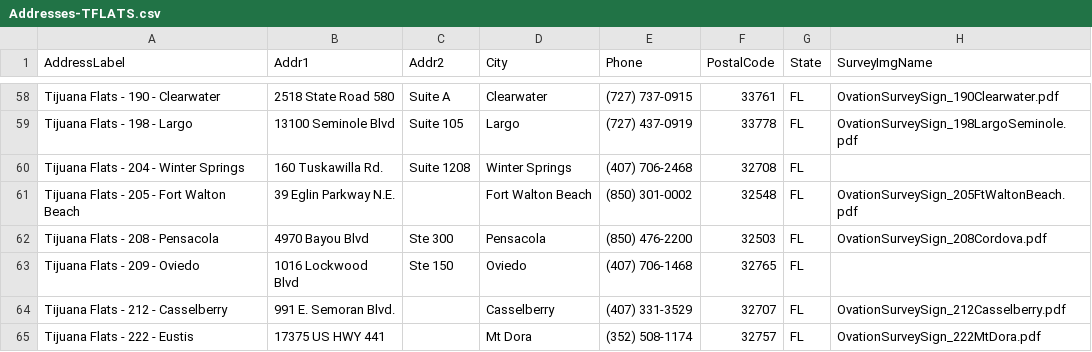
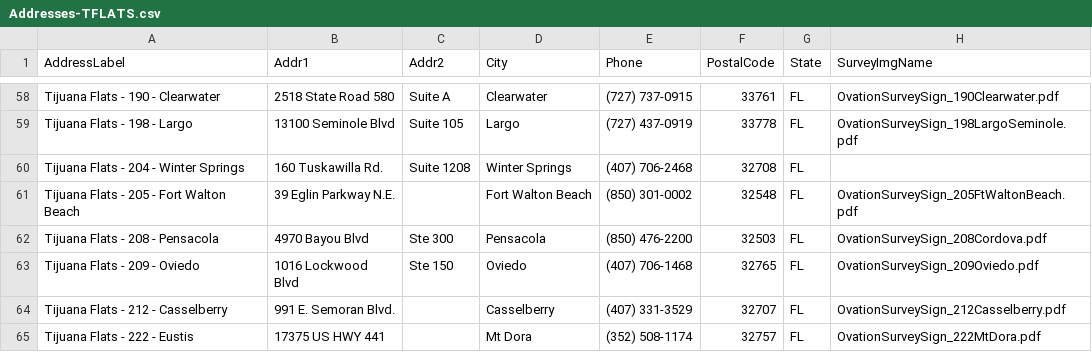
Before and after one commit to TemplateSourceData/tflats, a CSV file: Addresses-TFLATS.csv, drawn as a sheet; only a part is shown, gaps mark what is left out.

Commit message:
Update Addresses-TFLATS.csv with new entries

```diff
--- a/Addresses-TFLATS.csv
+++ b/Addresses-TFLATS.csv
@@ -62,3 +62,3 @@ Tijuana Flats - 205 - Fort Walton Beach,39 Eglin Parkway N.E.,,Fort Walton Beach
 Tijuana Flats - 208 - Pensacola,4970 Bayou Blvd,Ste 300,Pensacola,(850) 476-2200,32503,FL,OvationSurveySign_208Cordova.pdf
-Tijuana Flats - 209 - Oviedo,1016 Lockwood Blvd,Ste 150,Oviedo,(407) 706-1468,32765,FL,
+Tijuana Flats - 209 - Oviedo,1016 Lockwood Blvd,Ste 150,Oviedo,(407) 706-1468,32765,FL,OvationSurveySign_209Oviedo.pdf
 Tijuana Flats - 212 - Casselberry ,991 E. Semoran Blvd.,,Casselberry ,(407) 331-3529,32707,FL,OvationSurveySign_212Casselberry.pdf
```
